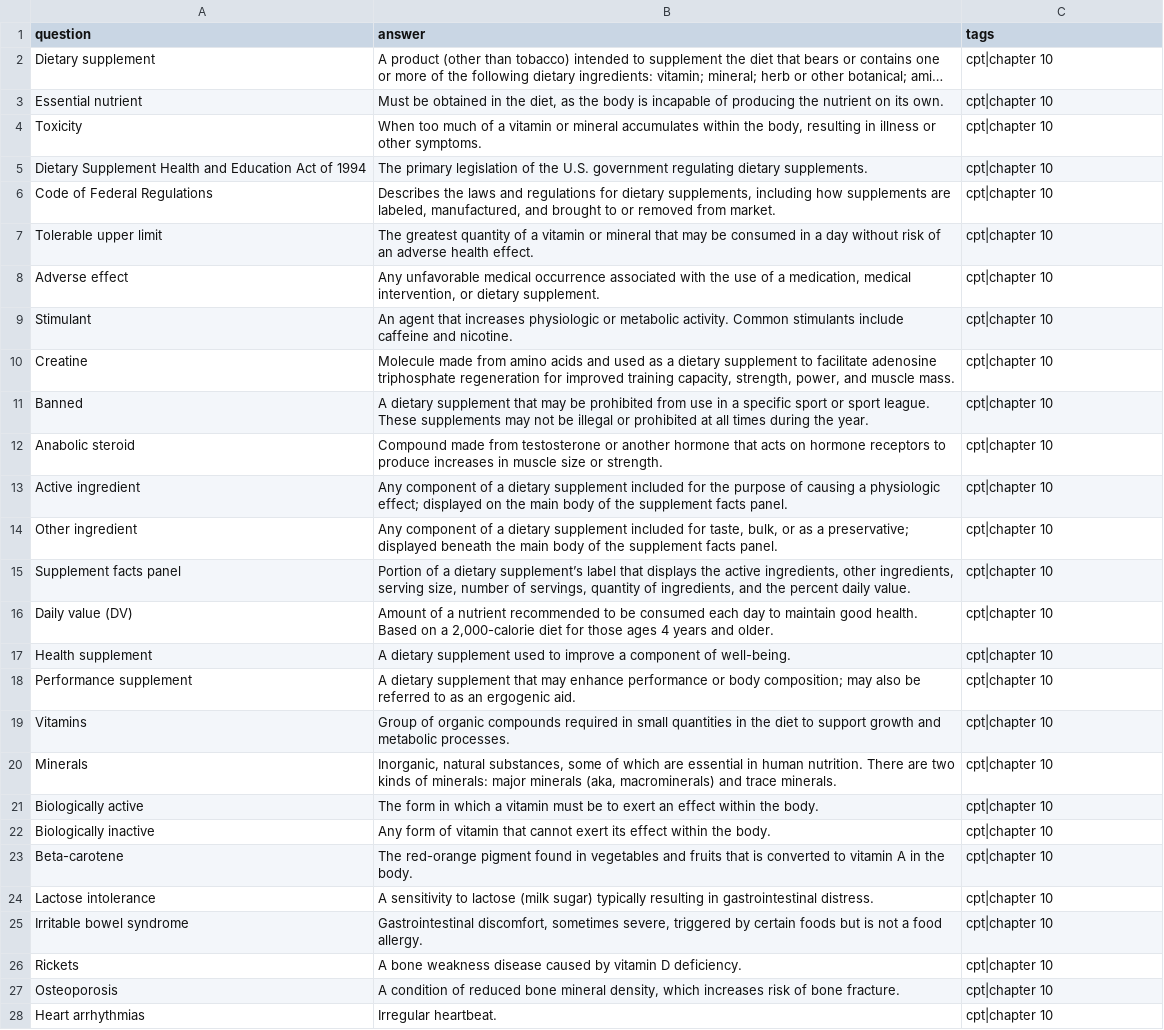
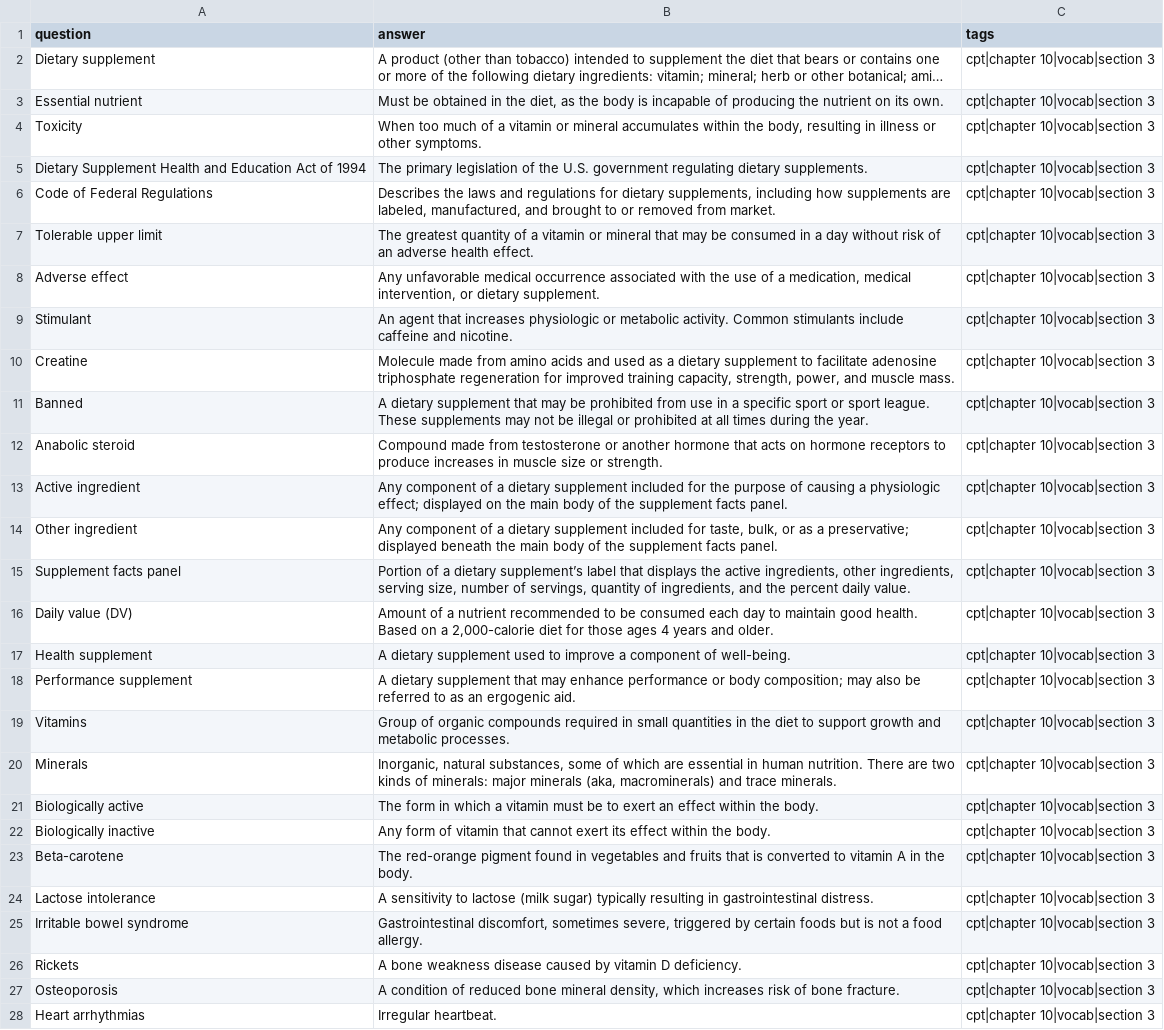
Before and after one commit to jordanpapaleo/jordanpapaleo-astro, a CSV file: src/apps/FlashCards/csv/chapter10.csv, drawn as a sheet; only a part is shown; long unchanged cells end in …; the diff covers the shown part only; the diff names each change by its address in the sheet, - before the commit and + after, or states it on an @@ line.

```diff
--- a/src/apps/FlashCards/csv/chapter10.csv
+++ b/src/apps/FlashCards/csv/chapter10.csv
-C2:C28 (tags): cpt|chapter 10
+C2:C28 (tags): cpt|chapter 10|vocab|section 3
```
Also changed, not shown: 43 edited cells elsewhere in this file, src/apps/FlashCards/csv/chapter5.csv, src/apps/FlashCards/csv/chapter6.csv, 19 other files.
